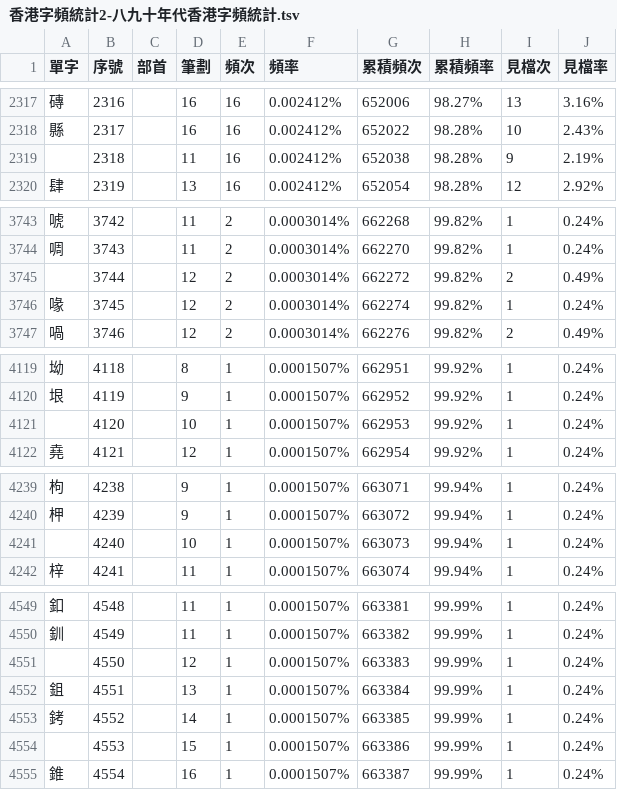
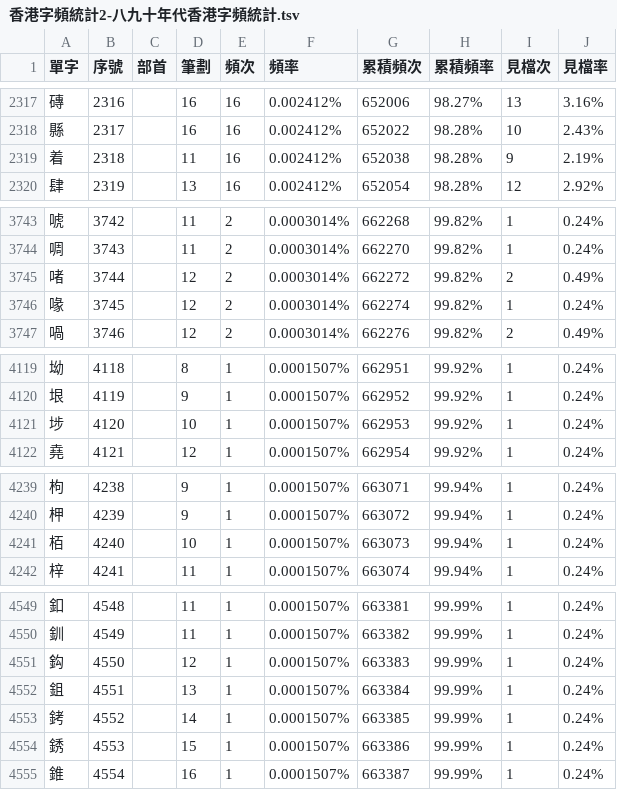
Before and after one commit to zispace/hanzi-freq, a TSV file: academic/香港中文大学/香港字頻統計2-八九十年代香港字頻統計.tsv, drawn as a sheet; only a part is shown, gaps mark what is left out; the diff covers the shown part only.

```diff
--- a/academic/香港中文大学/香港字頻統計2-八九十年代香港字頻統計.tsv
+++ b/academic/香港中文大学/香港字頻統計2-八九十年代香港字頻統計.tsv
@@ -2318,3 +2318,3 @@
 縣	2317		16	16	0.002412%	652022	98.28%	10	2.43%
-	2318		11	16	0.002412%	652038	98.28%	9	2.19%
+着	2318		11	16	0.002412%	652038	98.28%	9	2.19%
 肆	2319		13	16	0.002412%	652054	98.28%	12	2.92%
@@ -3744,3 +3744,3 @@
 啁	3743		11	2	0.0003014%	662270	99.82%	1	0.24%
-	3744		12	2	0.0003014%	662272	99.82%	2	0.49%
+啫	3744		12	2	0.0003014%	662272	99.82%	2	0.49%
 喙	3745		12	2	0.0003014%	662274	99.82%	1	0.24%
@@ -4120,3 +4120,3 @@
 垠	4119		9	1	0.0001507%	662952	99.92%	1	0.24%
-	4120		10	1	0.0001507%	662953	99.92%	1	0.24%
+埗	4120		10	1	0.0001507%	662953	99.92%	1	0.24%
 堯	4121		12	1	0.0001507%	662954	99.92%	1	0.24%
@@ -4240,3 +4240,3 @@
 柙	4239		9	1	0.0001507%	663072	99.94%	1	0.24%
-	4240		10	1	0.0001507%	663073	99.94%	1	0.24%
+栢	4240		10	1	0.0001507%	663073	99.94%	1	0.24%
 梓	4241		11	1	0.0001507%	663074	99.94%	1	0.24%
@@ -4550,6 +4550,6 @@
 釧	4549		11	1	0.0001507%	663382	99.99%	1	0.24%
-	4550		12	1	0.0001507%	663383	99.99%	1	0.24%
+鈎	4550		12	1	0.0001507%	663383	99.99%	1	0.24%
 鉏	4551		13	1	0.0001507%	663384	99.99%	1	0.24%
 銬	4552		14	1	0.0001507%	663385	99.99%	1	0.24%
-	4553		15	1	0.0001507%	663386	99.99%	1	0.24%
+銹	4553		15	1	0.0001507%	663386	99.99%	1	0.24%
 錐	4554		16	1	0.0001507%	663387	99.99%	1	0.24%
```
Also changed, not shown: 1 edited cell elsewhere in this file, academic/香港中文大学/台灣字頻統計1-六十年代台灣字頻統計.tsv, academic/香港中文大学/台灣字頻統計2-八九十年代台灣字頻統計.tsv, 3 other files.
